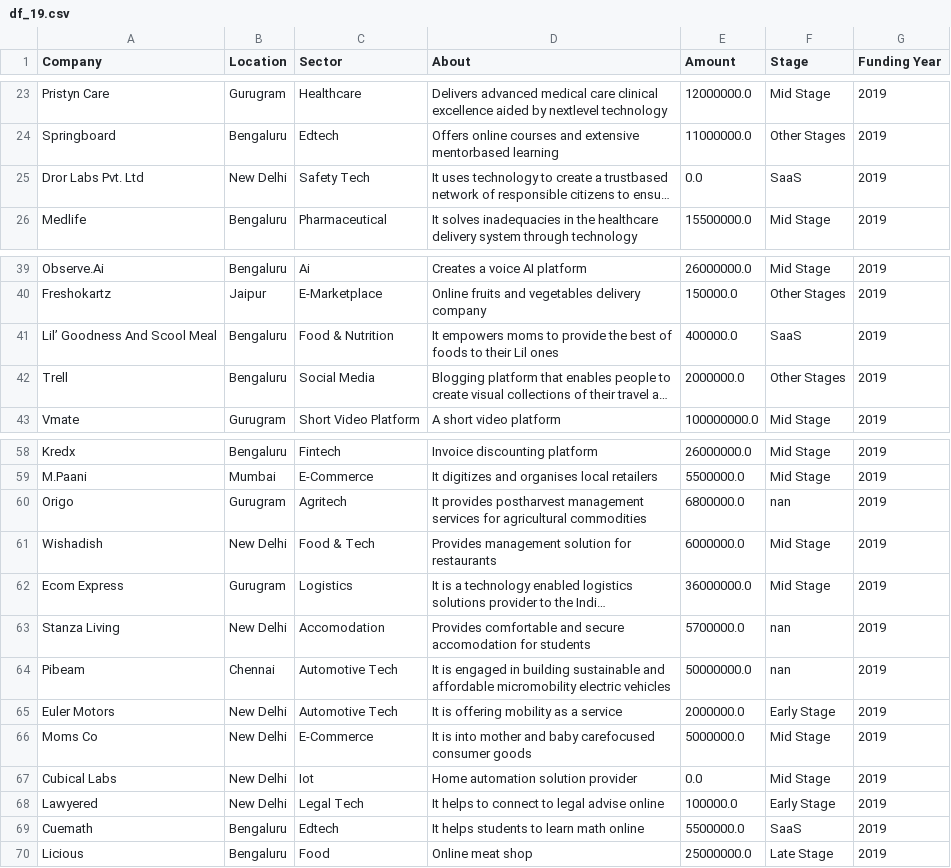
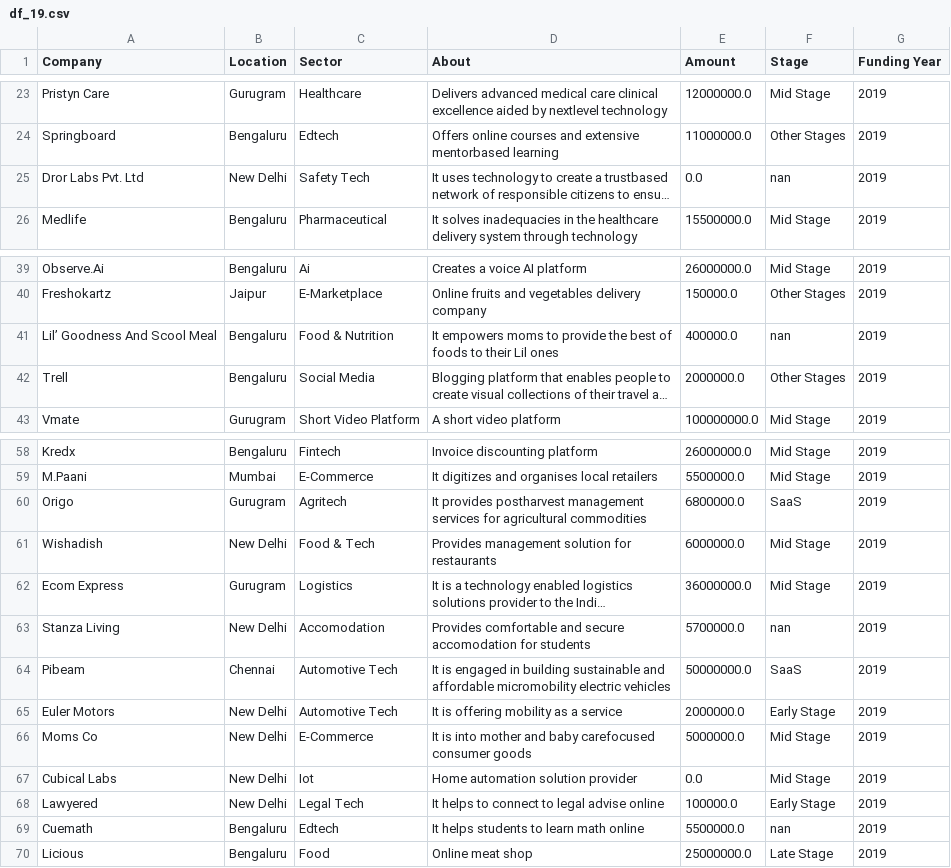
Before and after one commit to DzeBakuEso/stockholm_lp1_colla_project_sprint_1, a CSV file: df_19.csv, drawn as a sheet; only a part is shown, gaps mark what is left out; long unchanged cells end in …; the diff names each change by its address in the sheet, - before the commit and + after, or states it on an @@ line.

```diff
--- a/df_19.csv
+++ b/df_19.csv
-F25 (Stage): SaaS
+F25 (Stage): nan
-F41 (Stage): SaaS
+F41 (Stage): nan
-F60 (Stage): nan
+F60 (Stage): SaaS
-F64 (Stage): nan
+F64 (Stage): SaaS
-F69 (Stage): SaaS
+F69 (Stage): nan
```
Also changed, not shown: Clean_Data_18_19_20_21_snyk.csv, df18.csv, 5 other files.
